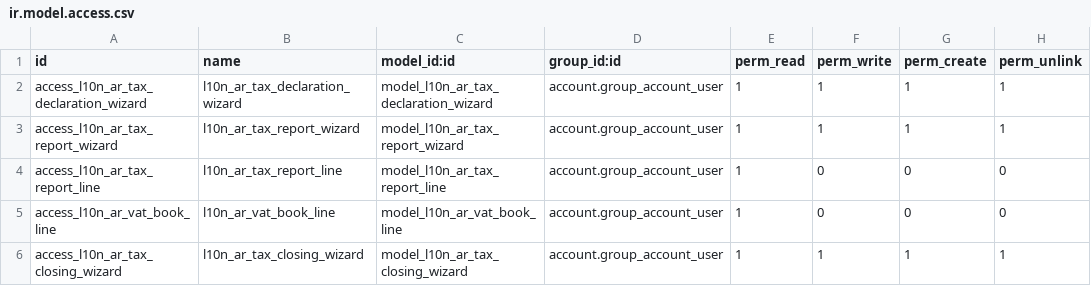
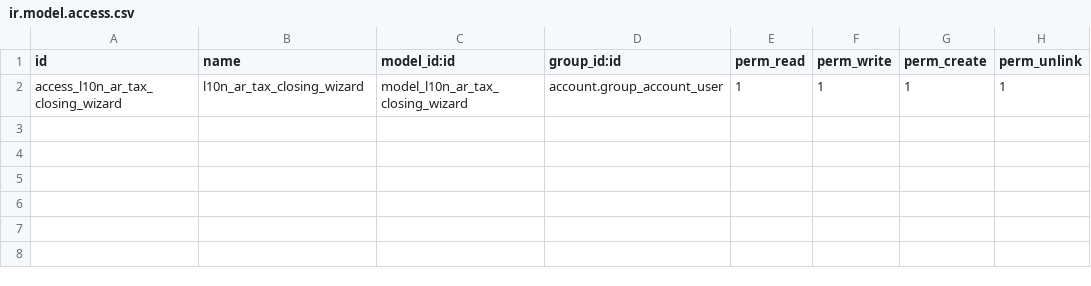
Before and after one commit to aceleradora-la/odoo-argentina-ce-extras, a CSV file: l10n_ar_tax_declaration_ce/security/ir.model.access.csv, drawn as a sheet.

Commit message:
[REF] l10n_ar_tax_declaration_ce: rediseño sobre account.vat.ledger de ingadhoc
Se elimina la vista SQL propia (no traía datos) y los wizards legacy. El módulo pasa a extender el Libro IVA (l10n_ar_reports de ingadhoc): export IVA Simple (ZIP) reutilizando el wizard de l10n_ar_account_reports, botón de Asiento de Cierre de Impuestos precargado con el período del ledger y trazabilidad del asiento generado. El menú Declaración Fiscal (AR) apunta ahora al Libro IVA.

```diff
--- a/l10n_ar_tax_declaration_ce/security/ir.model.access.csv
+++ b/l10n_ar_tax_declaration_ce/security/ir.model.access.csv
@@ -1,6 +1,2 @@
 id,name,model_id:id,group_id:id,perm_read,perm_write,perm_create,perm_unlink
-access_l10n_ar_tax_declaration_wizard,l10n_ar_tax_declaration_wizard,model_l10n_ar_tax_declaration_wizard,account.group_account_user,1,1,1,1
-access_l10n_ar_tax_report_wizard,l10n_ar_tax_report_wizard,model_l10n_ar_tax_report_wizard,account.group_account_user,1,1,1,1
-access_l10n_ar_tax_report_line,l10n_ar_tax_report_line,model_l10n_ar_tax_report_line,account.group_account_user,1,0,0,0
-access_l10n_ar_vat_book_line,l10n_ar_vat_book_line,model_l10n_ar_vat_book_line,account.group_account_user,1,0,0,0
 access_l10n_ar_tax_closing_wizard,l10n_ar_tax_closing_wizard,model_l10n_ar_tax_closing_wizard,account.group_account_user,1,1,1,1
```
Also changed, not shown: 14 other files.
